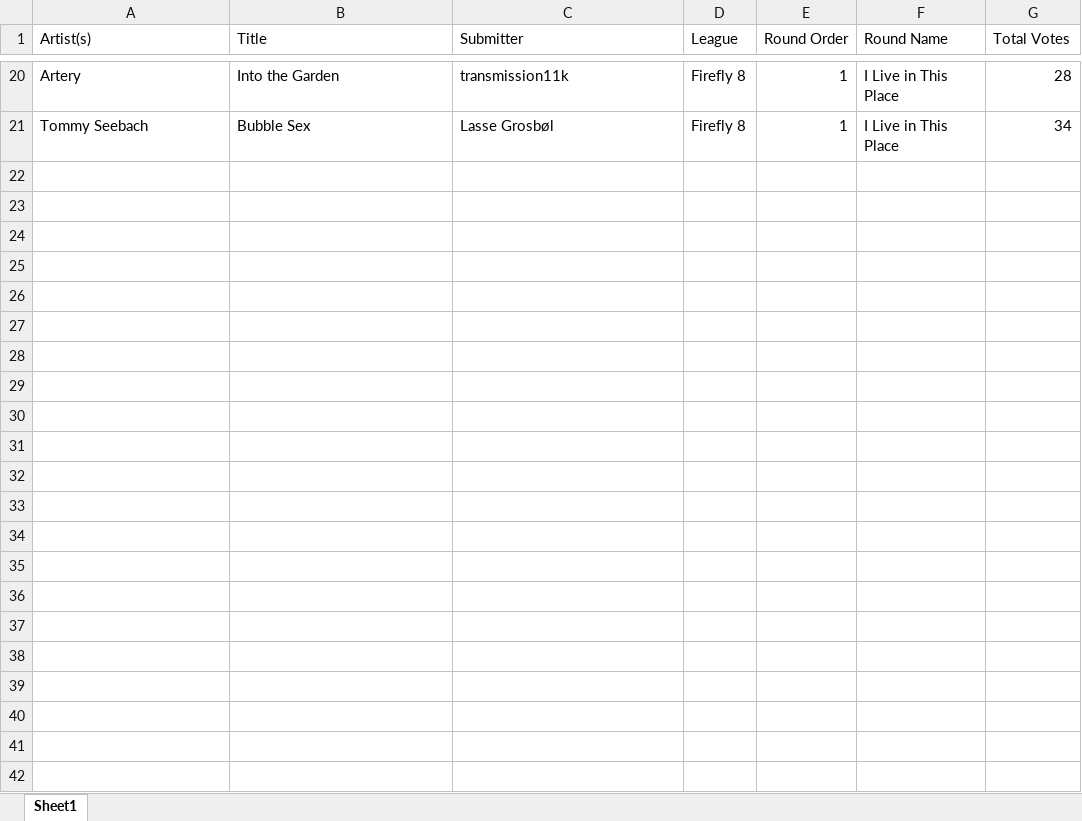
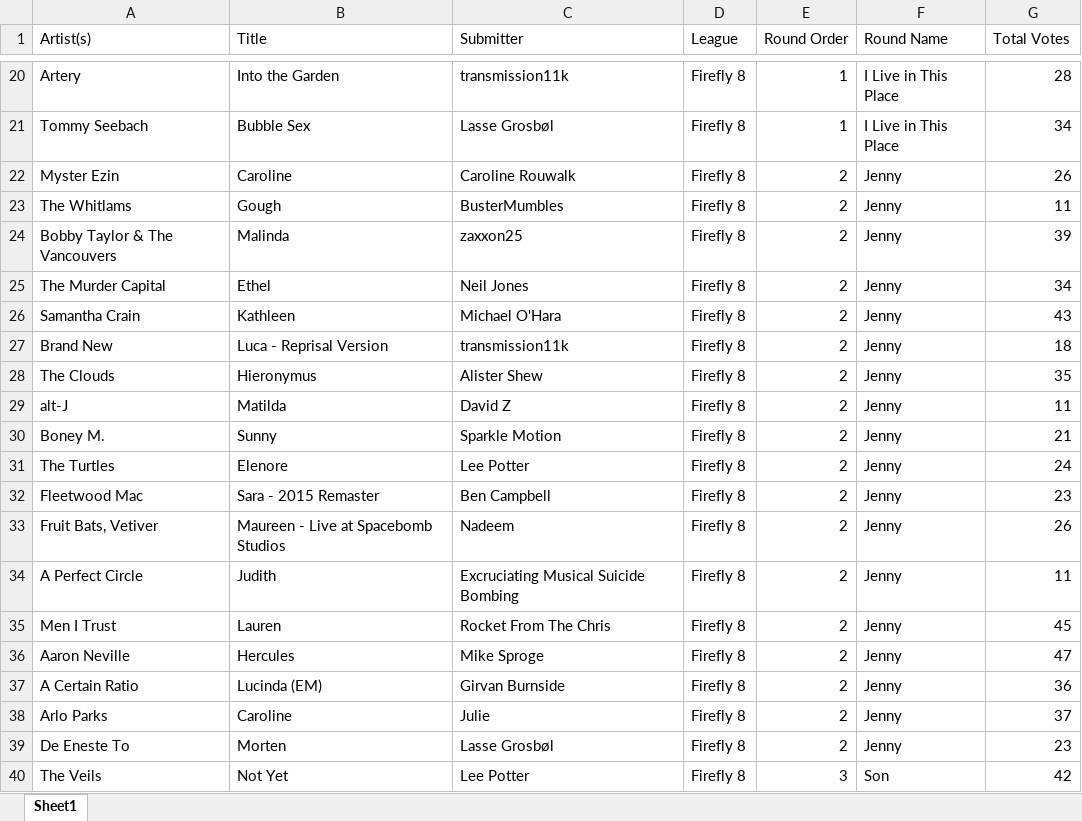
Before and after one commit to girvan-tech/firefly, an Excel workbook: submission_summary.xlsx, sheet Sheet1, drawn as a sheet; only a part is shown, gaps mark what is left out; values as stored, in another font and other column widths than the file's, no borders; the diff covers the shown part only; the diff names each change by its address in the sheet, - before the commit and + after, or states it on an @@ line.

```diff
--- a/submission_summary.xlsx (sheet Sheet1)
+++ b/submission_summary.xlsx (sheet Sheet1)
+row 22: Myster Ezin | Caroline | Caroline Rouwalk | Firefly 8 | 2 | Jenny | 26
+row 23: The Whitlams | Gough | BusterMumbles | Firefly 8 | 2 | Jenny | 11
+row 24: Bobby Taylor & The Vancouvers | Malinda | zaxxon25 | Firefly 8 | 2 | Jenny | 39
+row 25: The Murder Capital | Ethel | Neil Jones | Firefly 8 | 2 | Jenny | 34
+row 26: Samantha Crain | Kathleen | Michael O'Hara | Firefly 8 | 2 | Jenny | 43
+row 27: Brand New | Luca - Reprisal Version | transmission11k | Firefly 8 | 2 | Jenny | 18
+row 28: The Clouds | Hieronymus | Alister Shew | Firefly 8 | 2 | Jenny | 35
+row 29: alt-J | Matilda | David Z | Firefly 8 | 2 | Jenny | 11
+row 30: Boney M. | Sunny | Sparkle Motion | Firefly 8 | 2 | Jenny | 21
+row 31: The Turtles | Elenore | Lee Potter | Firefly 8 | 2 | Jenny | 24
+row 32: Fleetwood Mac | Sara - 2015 Remaster | Ben Campbell | Firefly 8 | 2 | Jenny | 23
+row 33: Fruit Bats, Vetiver | Maureen - Live at Spacebomb Studios | Nadeem | Firefly 8 | 2 | Jenny | 26
+row 34: A Perfect Circle | Judith | Excruciating Musical Suicide Bombing | Firefly 8 | 2 | Jenny | 11
+row 35: Men I Trust | Lauren | Rocket From The Chris | Firefly 8 | 2 | Jenny | 45
+row 36: Aaron Neville | Hercules | Mike Sproge | Firefly 8 | 2 | Jenny | 47
+row 37: A Certain Ratio | Lucinda (EM) | Girvan Burnside | Firefly 8 | 2 | Jenny | 36
+row 38: Arlo Parks | Caroline | Julie | Firefly 8 | 2 | Jenny | 37
+row 39: De Eneste To | Morten | Lasse Grosbøl | Firefly 8 | 2 | Jenny | 23
+row 40: The Veils | Not Yet | Lee Potter | Firefly 8 | 3 | Son | 42
```
Also changed, not shown: 56 added rows elsewhere in this sheet, all firefly.xlsx, 3 other files.
